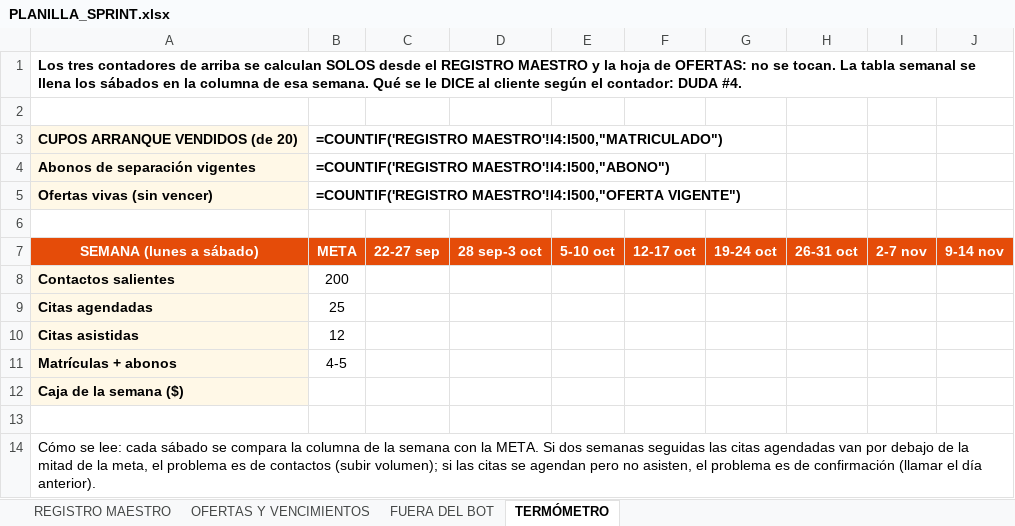
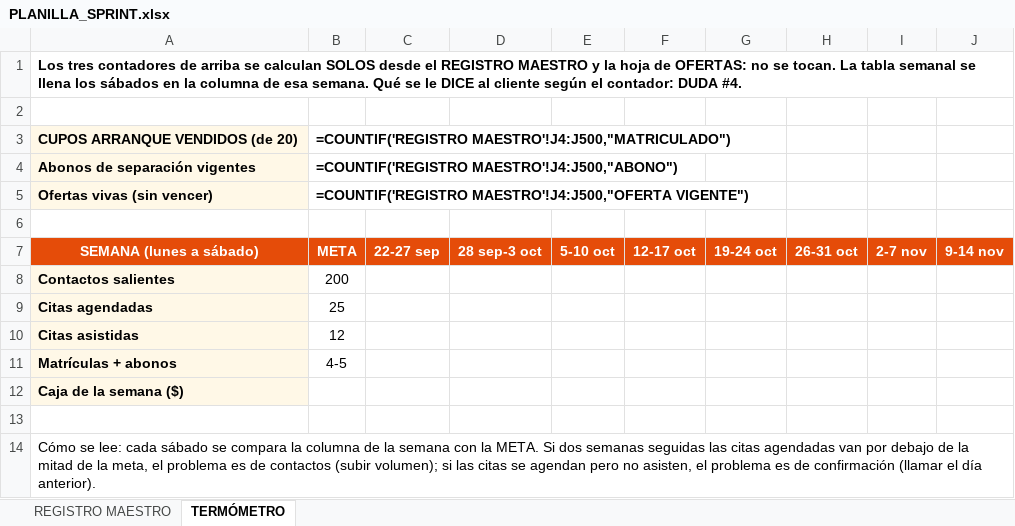
Before and after one commit to gomezrdiana/Plan-academico, an Excel workbook: recursos/comercial/INDUCCION_COMERCIAL/PLANILLA_SPRINT.xlsx, sheet TERMÓMETRO, drawn as a sheet; values as stored, in another font and other column widths than the file's, no borders; formulas without a stored value are shown as written; the diff names each change by its address in the sheet, - before the commit and + after, or states it on an @@ line.

```diff
--- a/recursos/comercial/INDUCCION_COMERCIAL/PLANILLA_SPRINT.xlsx (sheet TERMÓMETRO)
+++ b/recursos/comercial/INDUCCION_COMERCIAL/PLANILLA_SPRINT.xlsx (sheet TERMÓMETRO)
-sheet tab: OFERTAS Y VENCIMIENTOS
-sheet tab: FUERA DEL BOT
-B3: =COUNTIF('REGISTRO MAESTRO'!I4:I500,"MATRICULADO")
+B3: =COUNTIF('REGISTRO MAESTRO'!J4:J500,"MATRICULADO")
-B4: =COUNTIF('REGISTRO MAESTRO'!I4:I500,"ABONO")
+B4: =COUNTIF('REGISTRO MAESTRO'!J4:J500,"ABONO")
-B5: =COUNTIF('REGISTRO MAESTRO'!I4:I500,"OFERTA VIGENTE")
+B5: =COUNTIF('REGISTRO MAESTRO'!J4:J500,"OFERTA VIGENTE")
```
Also changed, not shown: sheet REGISTRO MAESTRO.
